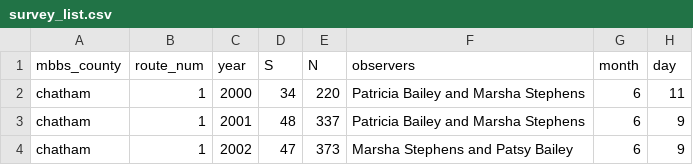
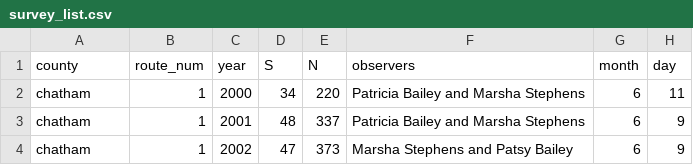
Before and after one commit to nc-minibbs/mbbs, a CSV file: data/survey_list.csv, drawn as a sheet; only a part is shown.

Commit message:
rename column

```diff
--- a/data/survey_list.csv
+++ b/data/survey_list.csv
@@ -1,2 +1,2 @@
-mbbs_county,route_num,year,S,N,observers,month,day
+county,route_num,year,S,N,observers,month,day
 chatham,1,2000,34,220,Patricia Bailey and Marsha Stephens,6,11
```
